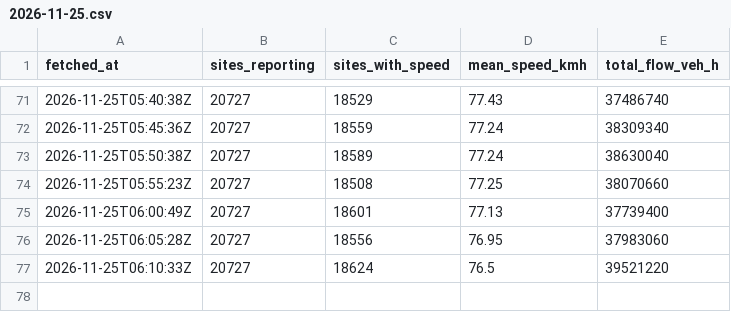
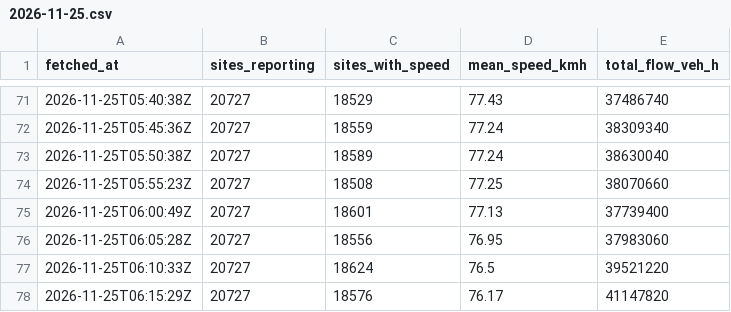
Before and after one commit to jawdat-rana/unexpected-signals, a CSV file: data/traffic_summary/2026/11/2026-11-25.csv, drawn as a sheet; only a part is shown, gaps mark what is left out.

```diff
--- a/data/traffic_summary/2026/11/2026-11-25.csv
+++ b/data/traffic_summary/2026/11/2026-11-25.csv
@@ -77 +77,2 @@ fetched_at,sites_reporting,sites_with_speed,mean_speed_kmh,total_flow_veh_h
 2026-11-25T06:10:33Z,20727,18624,76.5,39521220
+2026-11-25T06:15:29Z,20727,18576,76.17,41147820
```
Also changed, not shown: data/bridges/2026/11/2026-11-25.csv, data/bridges/2026/11/2026-11-26.csv, 8 other files.
